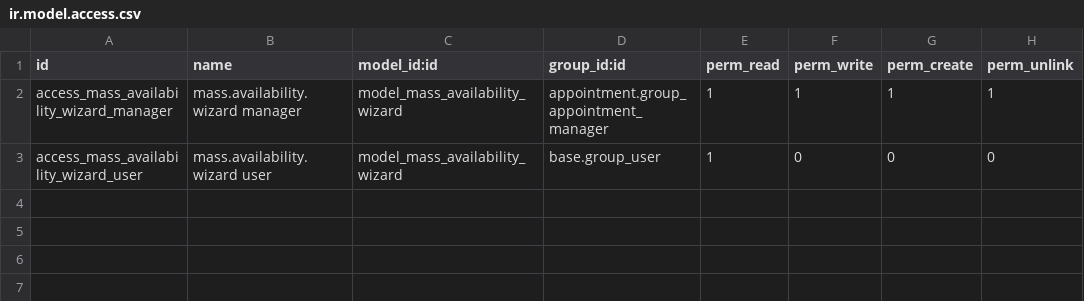
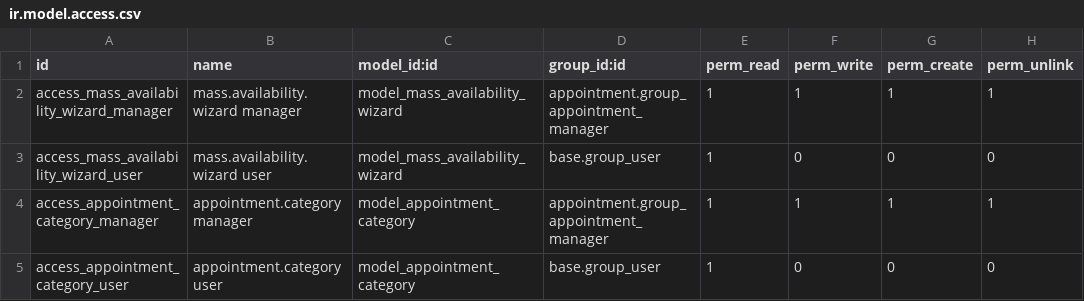
Before and after one commit to Eddy-C127/beauty_salon_management, a CSV file: beauty_salon_mass_appointment_availability/security/ir.model.access.csv, drawn as a sheet.

```diff
--- a/beauty_salon_mass_appointment_availability/security/ir.model.access.csv
+++ b/beauty_salon_mass_appointment_availability/security/ir.model.access.csv
@@ -3 +3,3 @@ access_mass_availability_wizard_manager,mass.availability.wizard manager,model_m
 access_mass_availability_wizard_user,mass.availability.wizard user,model_mass_availability_wizard,base.group_user,1,0,0,0
+access_appointment_category_manager,appointment.category manager,model_appointment_category,appointment.group_appointment_manager,1,1,1,1
+access_appointment_category_user,appointment.category user,model_appointment_category,base.group_user,1,0,0,0
```
Also changed, not shown: 9 other files.
